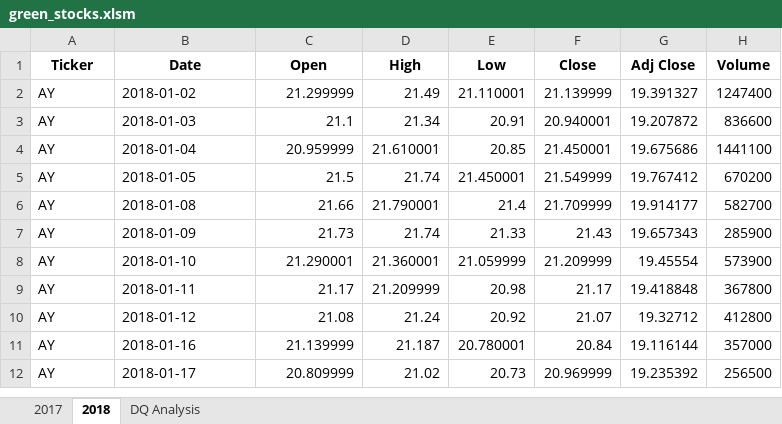
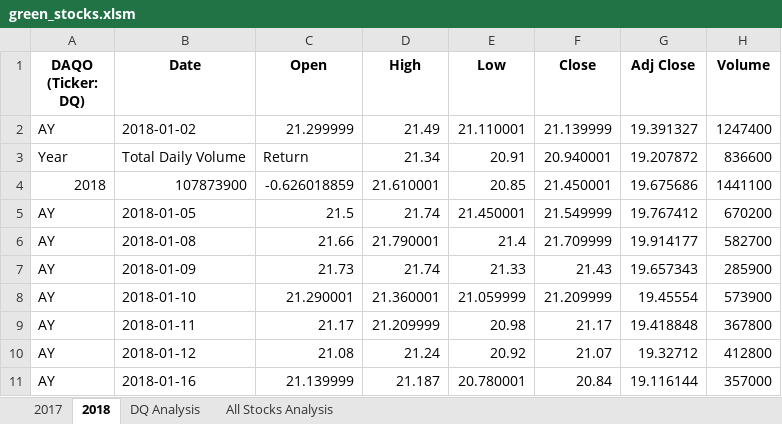
Before and after one commit to pratishthasingh1/stock-analysis, an Excel workbook: green_stocks.xlsm, sheet 2018, drawn as a sheet; only a part is shown; the shorter side is filled out with more unchanged rows; values as stored, in another font and other column widths than the file's, no borders; the diff names each change by its address in the sheet, - before the commit and + after, or states it on an @@ line.

```diff
--- a/green_stocks.xlsm (sheet 2018)
+++ b/green_stocks.xlsm (sheet 2018)
+sheet tab: All Stocks Analysis
-A1: Ticker
+A1: DAQO (Ticker: DQ)
-A3 (DAQO (Ticker: DQ)): AY
+A3 (DAQO (Ticker: DQ)): Year
-B3 (Date): 2018-01-03
+B3 (Date): Total Daily Volume
-C3 (Open): 21.1
+C3 (Open): Return
-A4 (DAQO (Ticker: DQ)): AY
+A4 (DAQO (Ticker: DQ)): 2018
-B4 (Date): 2018-01-04
+B4 (Date): 107873900
-C4 (Open): 20.959999
+C4 (Open): -0.626018859
```
Also changed, not shown: sheet DQ Analysis, 6 other files.
